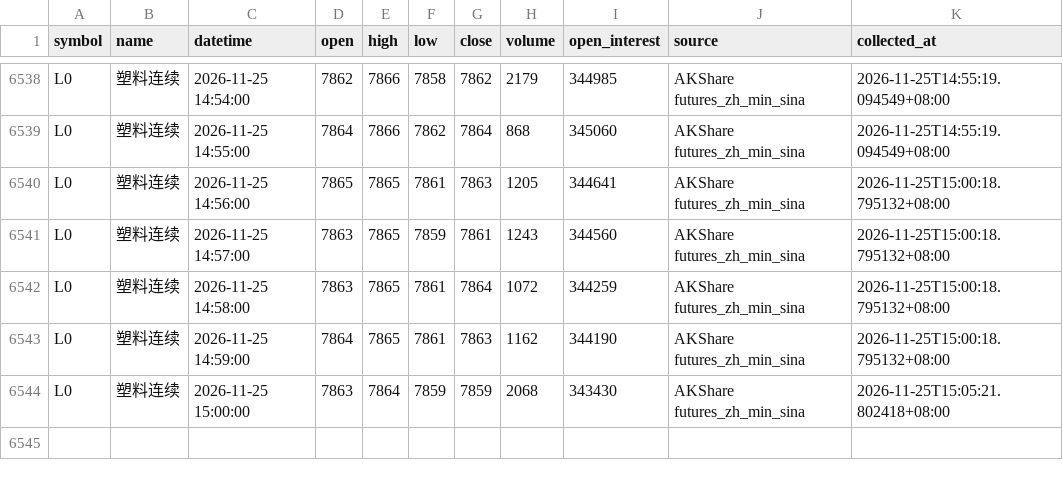
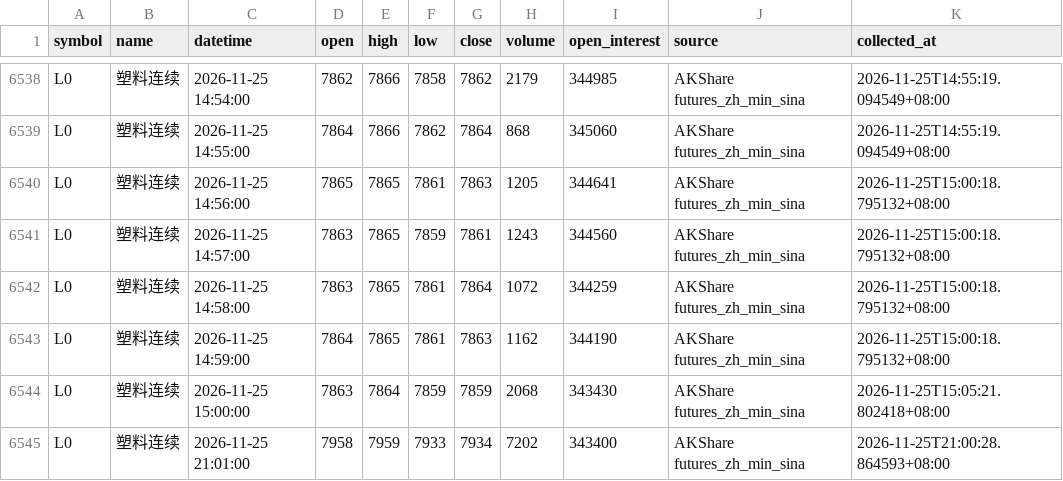
Before and after one commit to luckyjohnlucky/akshare-futures-data, a CSV file: output/L0_minute_bars.csv, drawn as a sheet; only a part is shown, gaps mark what is left out.

```diff
--- a/output/L0_minute_bars.csv
+++ b/output/L0_minute_bars.csv
@@ -6544 +6544,2 @@ L0,塑料连续,2026-11-25 14:59:00,7864,7865,7861,7863,1162,344190,AKShare futu
 L0,塑料连续,2026-11-25 15:00:00,7863,7864,7859,7859,2068,343430,AKShare futures_zh_min_sina,2026-11-25T15:05:21.802418+08:00
+L0,塑料连续,2026-11-25 21:01:00,7958,7959,7933,7934,7202,343400,AKShare futures_zh_min_sina,2026-11-25T21:00:28.864593+08:00
```
Also changed, not shown: output/FG0_minute_bars.csv, output/HC0_minute_bars.csv, 6 other files.
